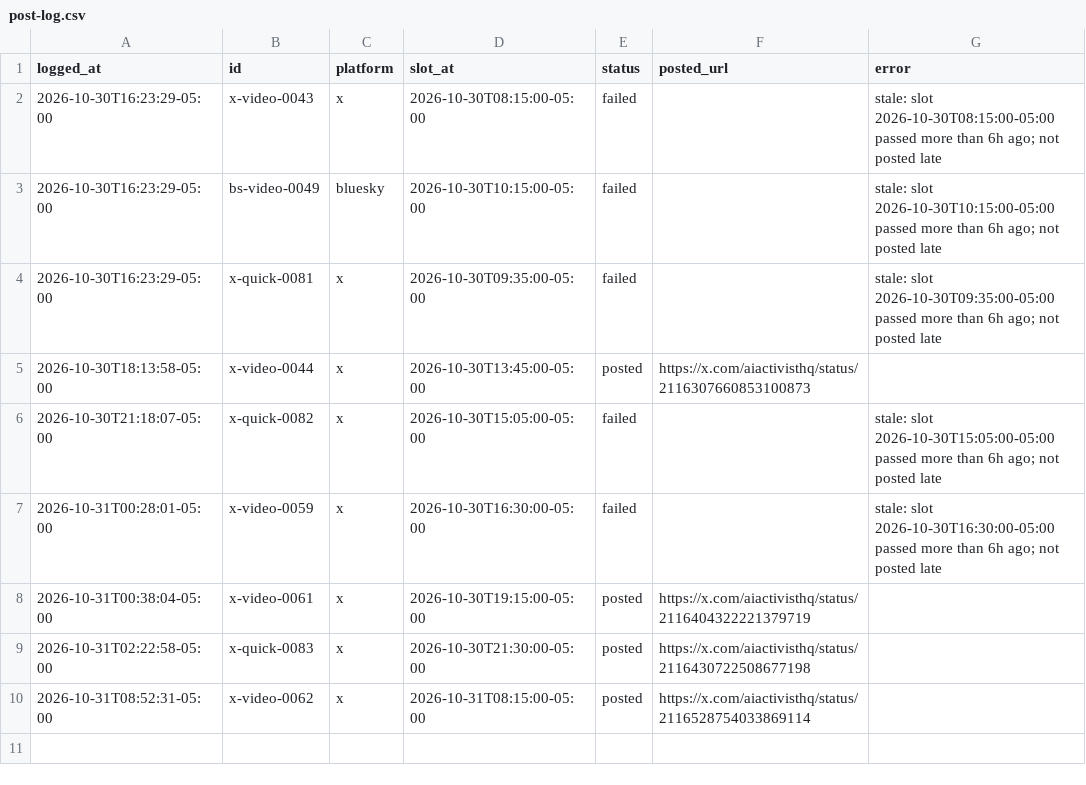
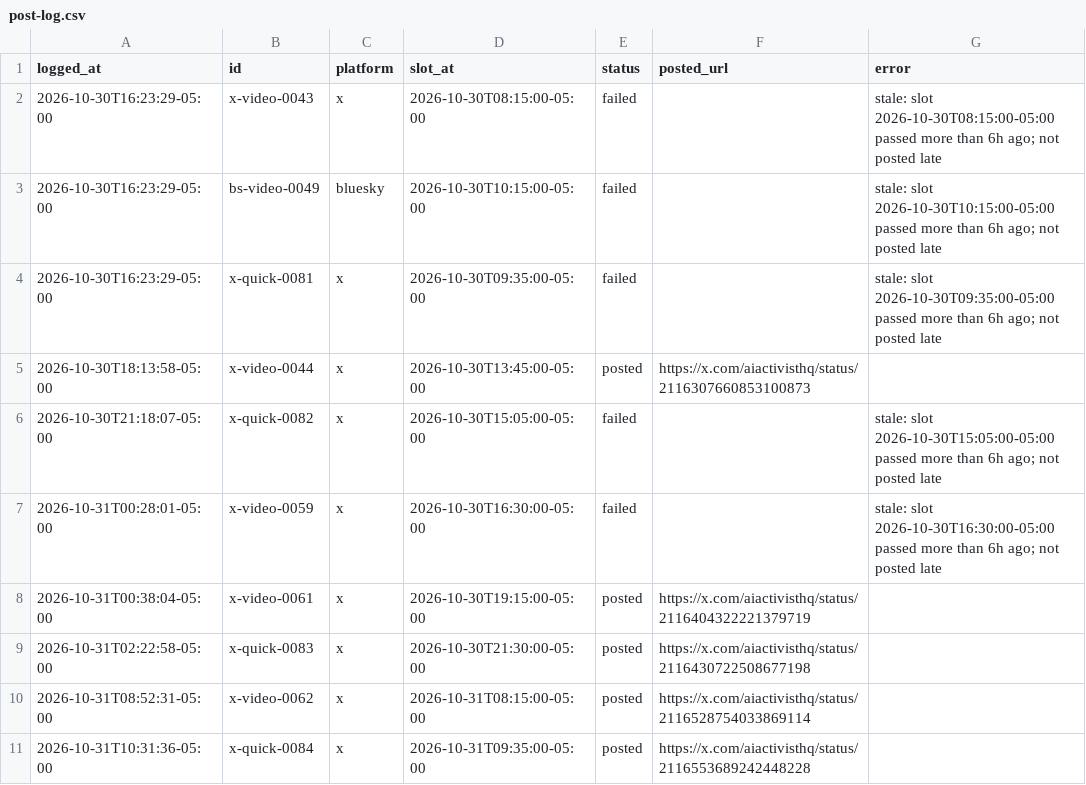
Before and after one commit to KidRain1000/aiactivist-cloudpost, a CSV file: post-log.csv, drawn as a sheet.

```diff
--- a/post-log.csv
+++ b/post-log.csv
@@ -10 +10,2 @@ logged_at,id,platform,slot_at,status,posted_url,error
 2026-10-31T08:52:31-05:00,x-video-0062,x,2026-10-31T08:15:00-05:00,posted,https://x.com/aiactivisthq/status/2116528754033869114,
+2026-10-31T10:31:36-05:00,x-quick-0084,x,2026-10-31T09:35:00-05:00,posted,https://x.com/aiactivisthq/status/2116553689242448228,
```
Also changed, not shown: 1 other file.
